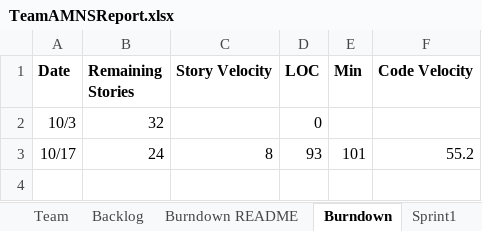
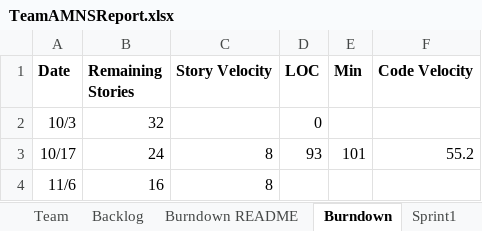
Before and after one commit to aPantera0/CS-555-Project, an Excel workbook: TeamAMNSReport.xlsx, sheet Burndown, drawn as a sheet; values as stored, in another font and other column widths than the file's, no borders; charts and pictures not drawn; the diff names each change by its address in the sheet, - before the commit and + after, or states it on an @@ line.

Commit message:
finish US11 and US15

```diff
--- a/TeamAMNSReport.xlsx (sheet Burndown)
+++ b/TeamAMNSReport.xlsx (sheet Burndown)
+row 4: 11/6 | 16 | 8
```
Also changed, not shown: sheet Backlog, charts or pictures.
